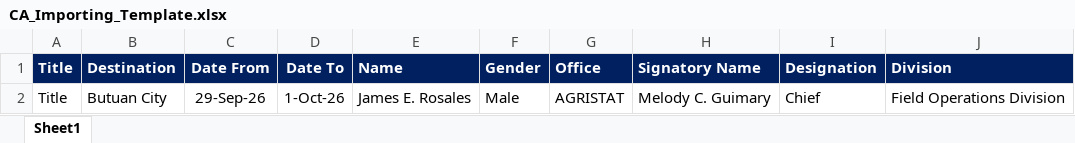
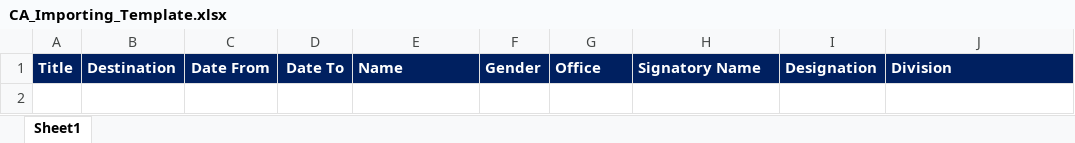
Before and after one commit to my-desk-portal/my-desk-portal.github.io, an Excel workbook: public/CA_Importing_Template.xlsx, sheet Sheet1, drawn as a sheet; values as stored, in another font and other column widths than the file's, no borders; the diff names each change by its address in the sheet, - before the commit and + after, or states it on an @@ line.

```diff
--- a/public/CA_Importing_Template.xlsx (sheet Sheet1)
+++ b/public/CA_Importing_Template.xlsx (sheet Sheet1)
-row 2: Title | Butuan City | 29-Sep-26 | 1-Oct-26 | James E. Rosales | Male | AGRISTAT | Melody C. Guimary | Chief | Field Operations Division
```
Also changed, not shown: public/Completion_Importing_Template.xlsx, 1 other file.
